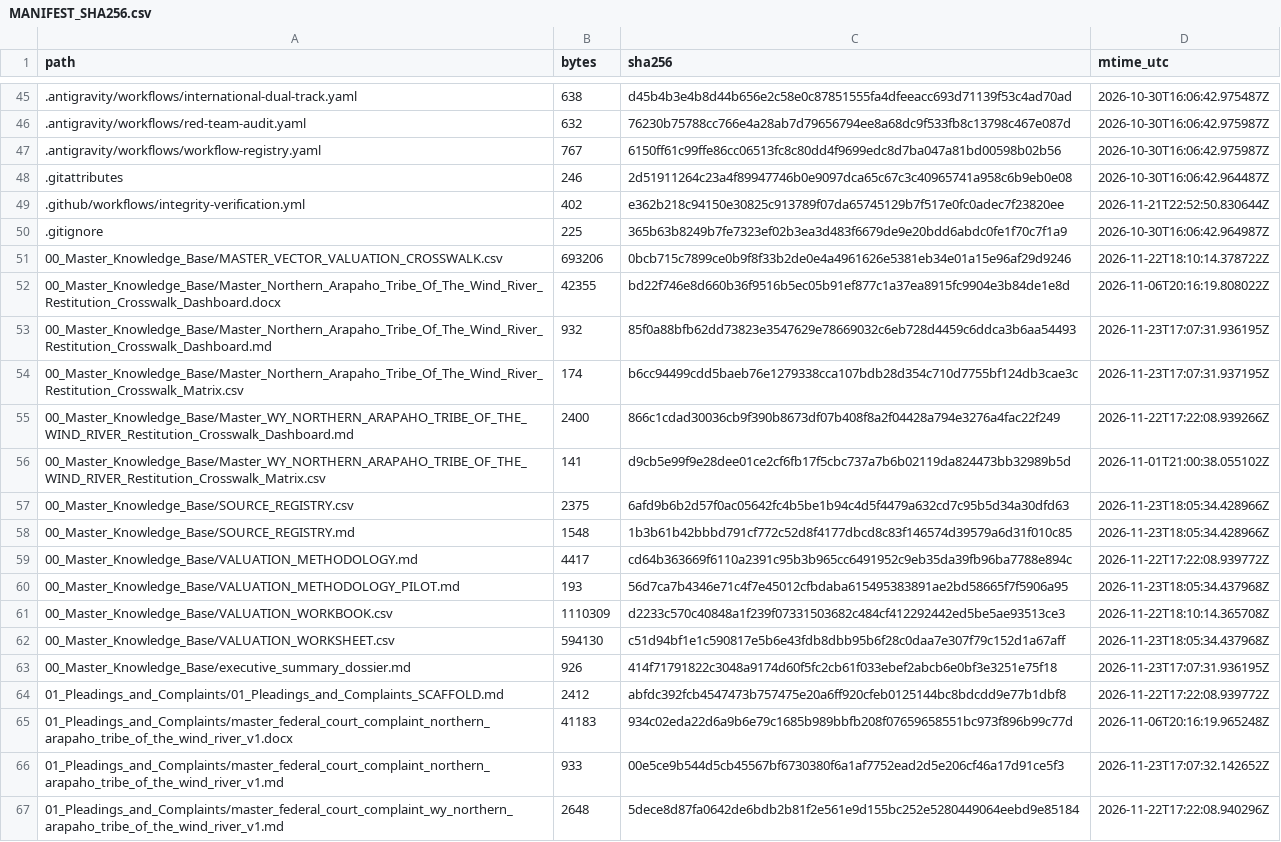
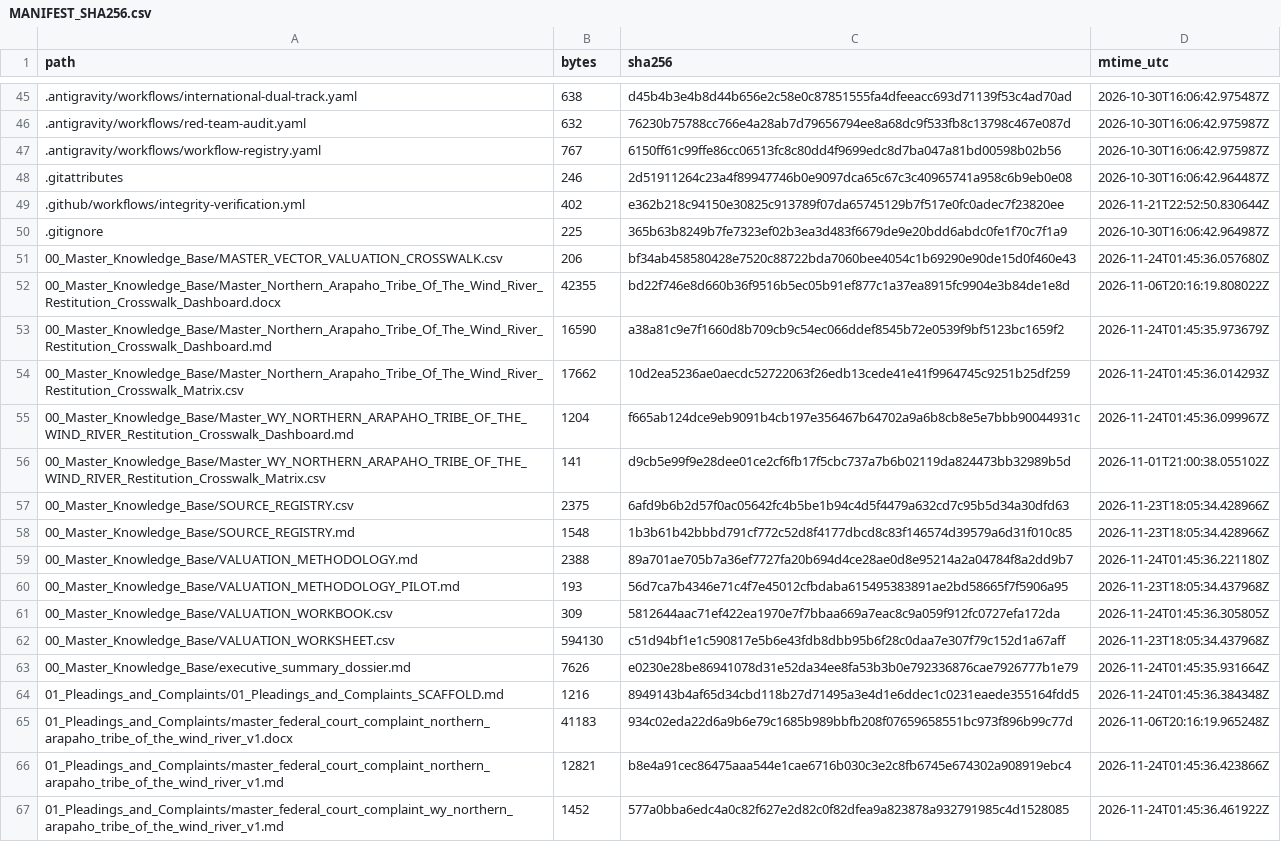
Before and after one commit to GlobalRestitutionAlliance/turtle-island-us-wy-northern-arapaho-tribe-of-the-wind-river-master-litigation, a CSV file: 99_Archives_and_Manifests/MANIFEST_SHA256.csv, drawn as a sheet; only a part is shown, gaps mark what is left out; the diff covers the shown part only.

```diff
--- a/99_Archives_and_Manifests/MANIFEST_SHA256.csv
+++ b/99_Archives_and_Manifests/MANIFEST_SHA256.csv
@@ -50,7 +50,7 @@ path,bytes,sha256,mtime_utc
 .gitignore,225,365b63b8249b7fe7323ef02b3ea3d483f6679de9e20bdd6abdc0fe1f70c7f1a9,2026-10-30T16:06:42.964987Z
-00_Master_Knowledge_Base/MASTER_VECTOR_VALUATION_CROSSWALK.csv,693206,0bcb715c7899ce0b9f8f33b2de0e4a4961626e5381eb34e01a15e96af29d9246,2026-11-22T18:10:14.378722Z
+00_Master_Knowledge_Base/MASTER_VECTOR_VALUATION_CROSSWALK.csv,206,bf34ab458580428e7520c88722bda7060bee4054c1b69290e90de15d0f460e43,2026-11-24T01:45:36.057680Z
 00_Master_Knowledge_Base/Master_Northern_Arapaho_Tribe_Of_The_Wind_River_Restitution_Crosswalk_Dashboard.docx,42355,bd22f746e8d660b36f9516b5ec05b91ef877c1a37ea8915fc9904e3b84de1e8d,2026-11-06T20:16:19.808022Z
-00_Master_Knowledge_Base/Master_Northern_Arapaho_Tribe_Of_The_Wind_River_Restitution_Crosswalk_Dashboard.md,932,85f0a88bfb62dd73823e3547629e78669032c6eb728d4459c6ddca3b6aa54493,2026-11-23T17:07:31.936195Z
-00_Master_Knowledge_Base/Master_Northern_Arapaho_Tribe_Of_The_Wind_River_Restitution_Crosswalk_Matrix.csv,174,b6cc94499cdd5baeb76e1279338cca107bdb28d354c710d7755bf124db3cae3c,2026-11-23T17:07:31.937195Z
-00_Master_Knowledge_Base/Master_WY_NORTHERN_ARAPAHO_TRIBE_OF_THE_WIND_RIVER_Restitution_Crosswalk_Dashboard.md,2400,866c1cdad30036cb9f390b8673df07b408f8a2f04428a794e3276a4fac22f249,2026-11-22T17:22:08.939266Z
+00_Master_Knowledge_Base/Master_Northern_Arapaho_Tribe_Of_The_Wind_River_Restitution_Crosswalk_Dashboard.md,16590,a38a81c9e7f1660d8b709cb9c54ec066ddef8545b72e0539f9bf5123bc1659f2,2026-11-24T01:45:35.973679Z
+00_Master_Knowledge_Base/Master_Northern_Arapaho_Tribe_Of_The_Wind_River_Restitution_Crosswalk_Matrix.csv,17662,10d2ea5236ae0aecdc52722063f26edb13cede41e41f9964745c9251b25df259,2026-11-24T01:45:36.014293Z
+00_Master_Knowledge_Base/Master_WY_NORTHERN_ARAPAHO_TRIBE_OF_THE_WIND_RIVER_Restitution_Crosswalk_Dashboard.md,1204,f665ab124dce9eb9091b4cb197e356467b64702a9a6b8cb8e5e7bbb90044931c,2026-11-24T01:45:36.099967Z
 00_Master_Knowledge_Base/Master_WY_NORTHERN_ARAPAHO_TRIBE_OF_THE_WIND_RIVER_Restitution_Crosswalk_Matrix.csv,141,d9cb5e99f9e28dee01ce2cf6fb17f5cbc737a7b6b02119da824473bb32989b5d,2026-11-01T21:00:38.055102Z
@@ -58,10 +58,10 @@ path,bytes,sha256,mtime_utc
 00_Master_Knowledge_Base/SOURCE_REGISTRY.md,1548,1b3b61b42bbbd791cf772c52d8f4177dbcd8c83f146574d39579a6d31f010c85,2026-11-23T18:05:34.428966Z
-00_Master_Knowledge_Base/VALUATION_METHODOLOGY.md,4417,cd64b363669f6110a2391c95b3b965cc6491952c9eb35da39fb96ba7788e894c,2026-11-22T17:22:08.939772Z
+00_Master_Knowledge_Base/VALUATION_METHODOLOGY.md,2388,89a701ae705b7a36ef7727fa20b694d4ce28ae0d8e95214a2a04784f8a2dd9b7,2026-11-24T01:45:36.221180Z
 00_Master_Knowledge_Base/VALUATION_METHODOLOGY_PILOT.md,193,56d7ca7b4346e71c4f7e45012cfbdaba615495383891ae2bd58665f7f5906a95,2026-11-23T18:05:34.437968Z
-00_Master_Knowledge_Base/VALUATION_WORKBOOK.csv,1110309,d2233c570c40848a1f239f07331503682c484cf412292442ed5be5ae93513ce3,2026-11-22T18:10:14.365708Z
+00_Master_Knowledge_Base/VALUATION_WORKBOOK.csv,309,5812644aac71ef422ea1970e7f7bbaa669a7eac8c9a059f912fc0727efa172da,2026-11-24T01:45:36.305805Z
 00_Master_Knowledge_Base/VALUATION_WORKSHEET.csv,594130,c51d94bf1e1c590817e5b6e43fdb8dbb95b6f28c0daa7e307f79c152d1a67aff,2026-11-23T18:05:34.437968Z
-00_Master_Knowledge_Base/executive_summary_dossier.md,926,414f71791822c3048a9174d60f5fc2cb61f033ebef2abcb6e0bf3e3251e75f18,2026-11-23T17:07:31.936195Z
-01_Pleadings_and_Complaints/01_Pleadings_and_Complaints_SCAFFOLD.md,2412,abfdc392fcb4547473b757475e20a6ff920cfeb0125144bc8bdcdd9e77b1dbf8,2026-11-22T17:22:08.939772Z
+00_Master_Knowledge_Base/executive_summary_dossier.md,7626,e0230e28be86941078d31e52da34ee8fa53b3b0e792336876cae7926777b1e79,2026-11-24T01:45:35.931664Z
+01_Pleadings_and_Complaints/01_Pleadings_and_Complaints_SCAFFOLD.md,1216,8949143b4af65d34cbd118b27d71495a3e4d1e6ddec1c0231eaede355164fdd5,2026-11-24T01:45:36.384348Z
 01_Pleadings_and_Complaints/master_federal_court_complaint_northern_arapaho_tribe_of_the_wind_river_v1.docx,41183,934c02eda22d6a9b6e79c1685b989bbfb208f07659658551bc973f896b99c77d,2026-11-06T20:16:19.965248Z
-01_Pleadings_and_Complaints/master_federal_court_complaint_northern_arapaho_tribe_of_the_wind_river_v1.md,933,00e5ce9b544d5cb45567bf6730380f6a1af7752ead2d5e206cf46a17d91ce5f3,2026-11-23T17:07:32.142652Z
-01_Pleadings_and_Complaints/master_federal_court_complaint_wy_northern_arapaho_tribe_of_the_wind_river_v1.md,2648,5dece8d87fa0642de6bdb2b81f2e561e9d155bc252e5280449064eebd9e85184,2026-11-22T17:22:08.940296Z
+01_Pleadings_and_Complaints/master_federal_court_complaint_northern_arapaho_tribe_of_the_wind_river_v1.md,12821,b8e4a91cec86475aaa544e1cae6716b030c3e2c8fb6745e674302a908919ebc4,2026-11-24T01:45:36.423866Z
+01_Pleadings_and_Complaints/master_federal_court_complaint_wy_northern_arapaho_tribe_of_the_wind_river_v1.md,1452,577a0bba6edc4a0c82f627e2d82c0f82dfea9a823878a932791985c4d1528085,2026-11-24T01:45:36.461922Z
```
Also changed, not shown: 80 edited cells elsewhere in this file, 37 other files.
